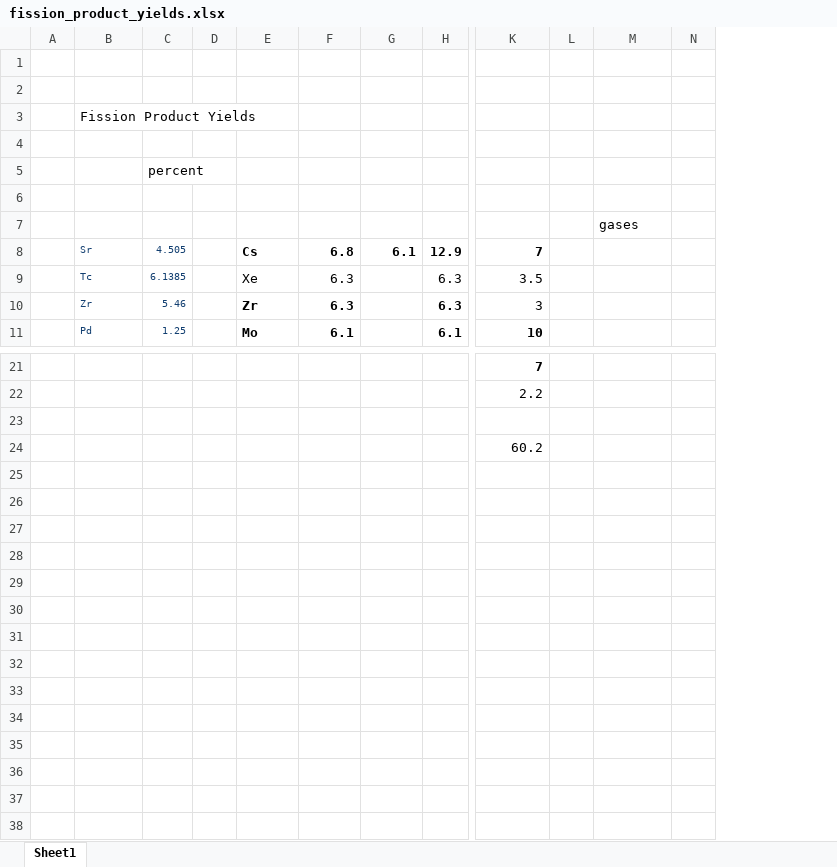
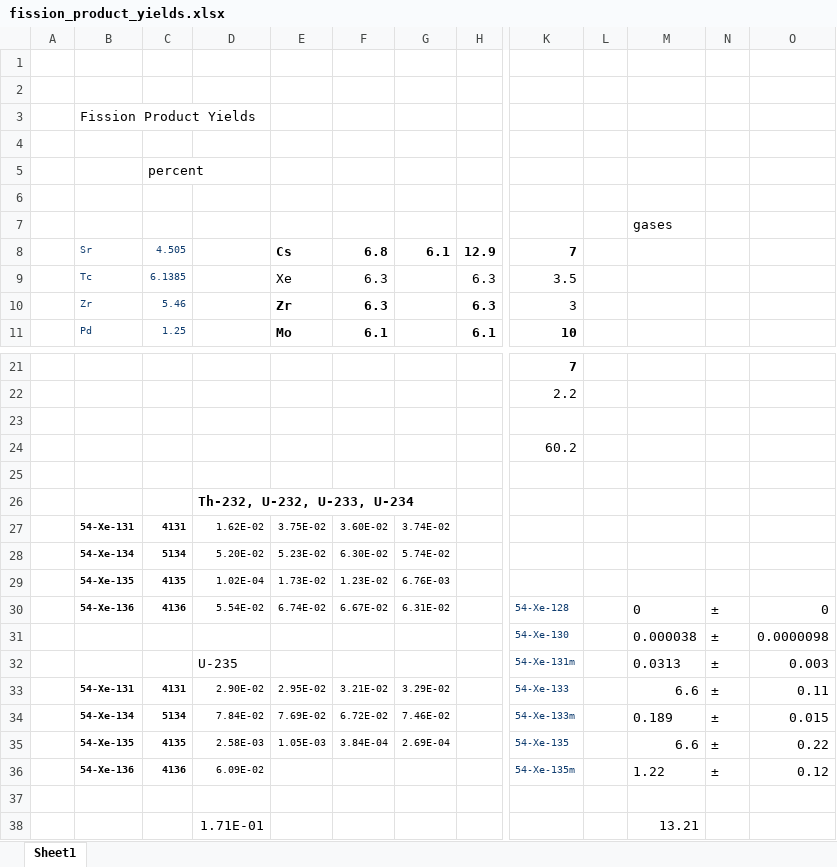
Before and after one commit to benbeeler/spreadsheets, an Excel workbook: USHPRR/fission_product_yields.xlsx, sheet Sheet1, drawn as a sheet; only a part is shown, gaps mark what is left out; values as stored, in another font and other column widths than the file's, no borders; removed rows and columns are numbered as before the commit, all else as after; rows hold the shown columns only; the diff names each change by its address in the sheet, - before the commit and + after, or states it on an @@ line.

Commit message:
blegh

```diff
--- a/USHPRR/fission_product_yields.xlsx (sheet Sheet1)
+++ b/USHPRR/fission_product_yields.xlsx (sheet Sheet1)
-column D, empty
+column D, empty
+column O, empty
+row 25: (empty)
+row 26:  |  |  | Th-232, U-232, U-233, U-234
+row 27:  | 54-Xe-131 | 4131 | 1.62E-02 | 3.75E-02 | 3.60E-02 | 3.74E-02
+row 28:  | 54-Xe-134 | 5134 | 5.20E-02 | 5.23E-02 | 6.30E-02 | 5.74E-02
+row 29:  | 54-Xe-135 | 4135 | 1.02E-04 | 1.73E-02 | 1.23E-02 | 6.76E-03
+row 30:  | 54-Xe-136 | 4136 | 5.54E-02 | 6.74E-02 | 6.67E-02 | 6.31E-02 |  | 54-Xe-128 |  | 0 | ± | 0
+row 31:  |  |  |  |  |  |  |  | 54-Xe-130 |  | 0.000038 | ± | 0.0000098
+row 32:  |  |  | U-235 |  |  |  |  | 54-Xe-131m |  | 0.0313 | ± | 0.003
+row 33:  | 54-Xe-131 | 4131 | 2.90E-02 | 2.95E-02 | 3.21E-02 | 3.29E-02 |  | 54-Xe-133 |  | 6.6 | ± | 0.11
+row 34:  | 54-Xe-134 | 5134 | 7.84E-02 | 7.69E-02 | 6.72E-02 | 7.46E-02 |  | 54-Xe-133m |  | 0.189 | ± | 0.015
+row 35:  | 54-Xe-135 | 4135 | 2.58E-03 | 1.05E-03 | 3.84E-04 | 2.69E-04 |  | 54-Xe-135 |  | 6.6 | ± | 0.22
+row 36:  | 54-Xe-136 | 4136 | 6.09E-02 |  |  |  |  | 54-Xe-135m |  | 1.22 | ± | 0.12
+row 37: (empty)
+row 38:  |  |  | 1.71E-01 |  |  |  |  |  |  | 13.21
```
